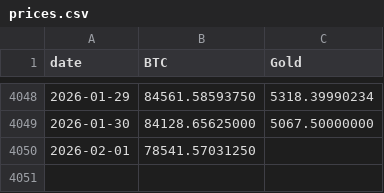
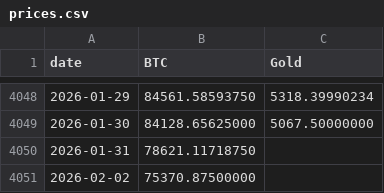
Before and after one commit to vcraignou/data, a CSV file: docs/prices.csv, drawn as a sheet; only a part is shown, gaps mark what is left out; removed rows and columns are numbered as before the commit, all else as after; the diff names each change by its address in the sheet, - before the commit and + after, or states it on an @@ line.

```diff
--- a/docs/prices.csv
+++ b/docs/prices.csv
-row 4050: 2026-02-01 | 78541.57031250
+row 4050: 2026-01-31 | 78621.11718750
+row 4051: 2026-02-02 | 75370.87500000
```
Also changed, not shown: 1 other file.
